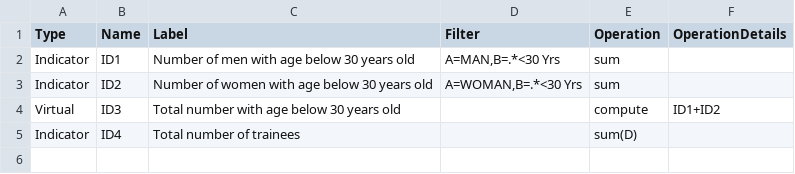
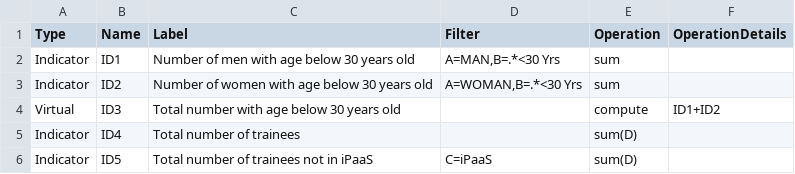
Before and after one commit to anthonyrabiaza/iParser, a CSV file: bin/iParser_Configuration_Headcount_Indicators.csv, drawn as a sheet; the diff names each change by its address in the sheet, - before the commit and + after, or states it on an @@ line.

```diff
--- a/bin/iParser_Configuration_Headcount_Indicators.csv
+++ b/bin/iParser_Configuration_Headcount_Indicators.csv
+row 6: Indicator | ID5 | Total number of trainees not in iPaaS | C=iPaaS | sum(D)
```
Also changed, not shown: 5 other files.
